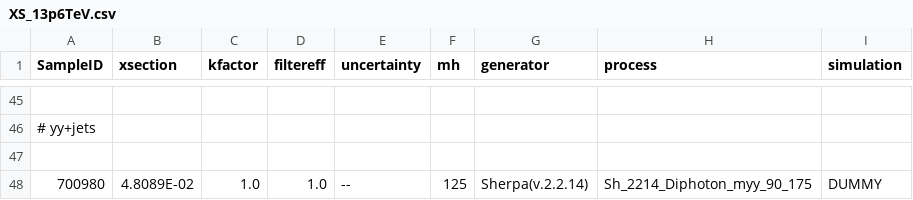
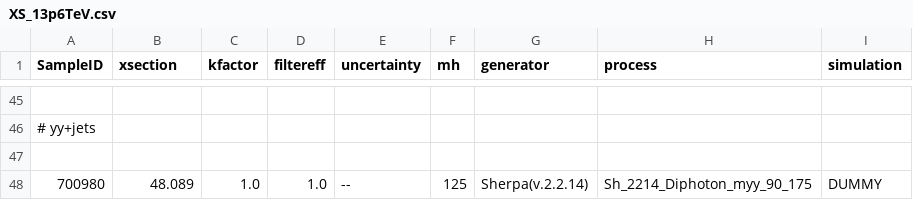
Before and after one commit to alessio94/yyMLAnalysis, a CSV file: share/config/samples/XSec/common/XS_13p6TeV.csv, drawn as a sheet; only a part is shown, gaps mark what is left out; the diff covers the shown part only.

Commit message:
Add all processes

```diff
--- a/share/config/samples/XSec/common/XS_13p6TeV.csv
+++ b/share/config/samples/XSec/common/XS_13p6TeV.csv
@@ -47,2 +47,2 @@ SampleID , xsection , kfactor , filtereff , uncertainty , mh , generator , proce
 
-700980, 4.8089E-02, 1.0, 1.0, --, 125, Sherpa(v.2.2.14), Sh_2214_Diphoton_myy_90_175, DUMMY
+700980, 48.089, 1.0, 1.0, --, 125, Sherpa(v.2.2.14), Sh_2214_Diphoton_myy_90_175, DUMMY
```
Also changed, not shown: 19 edited cells elsewhere in this file, 8 other files.
